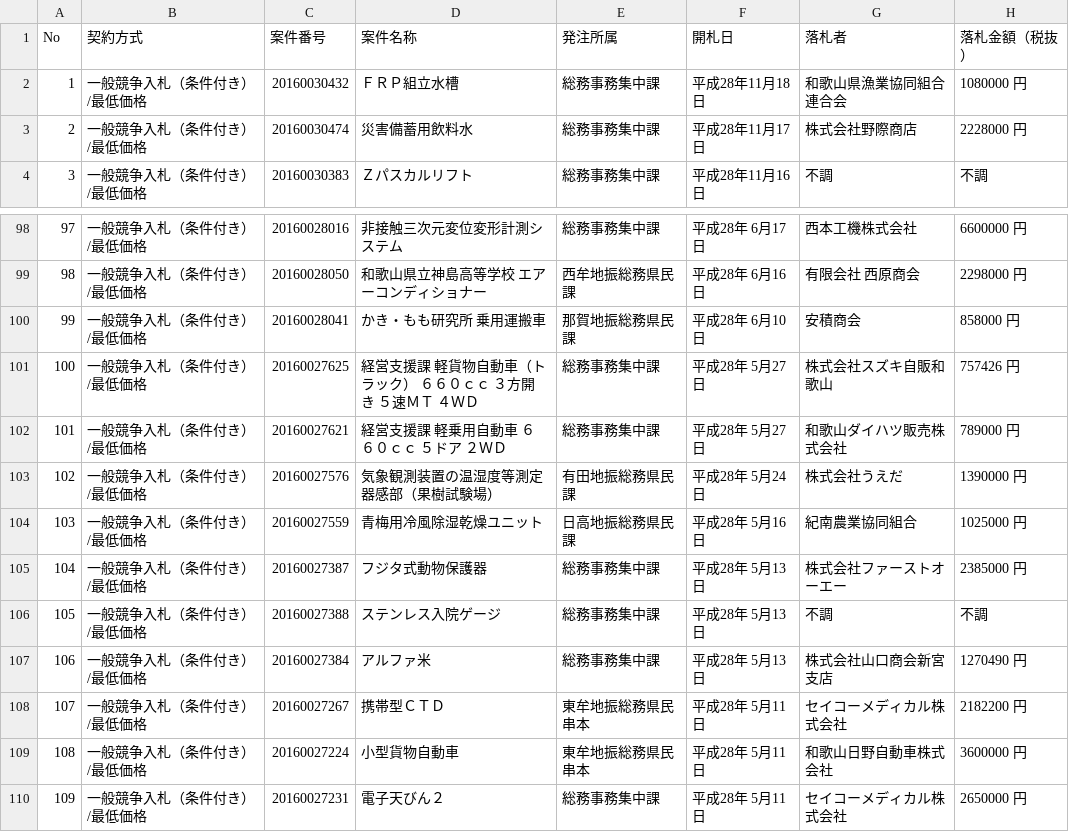
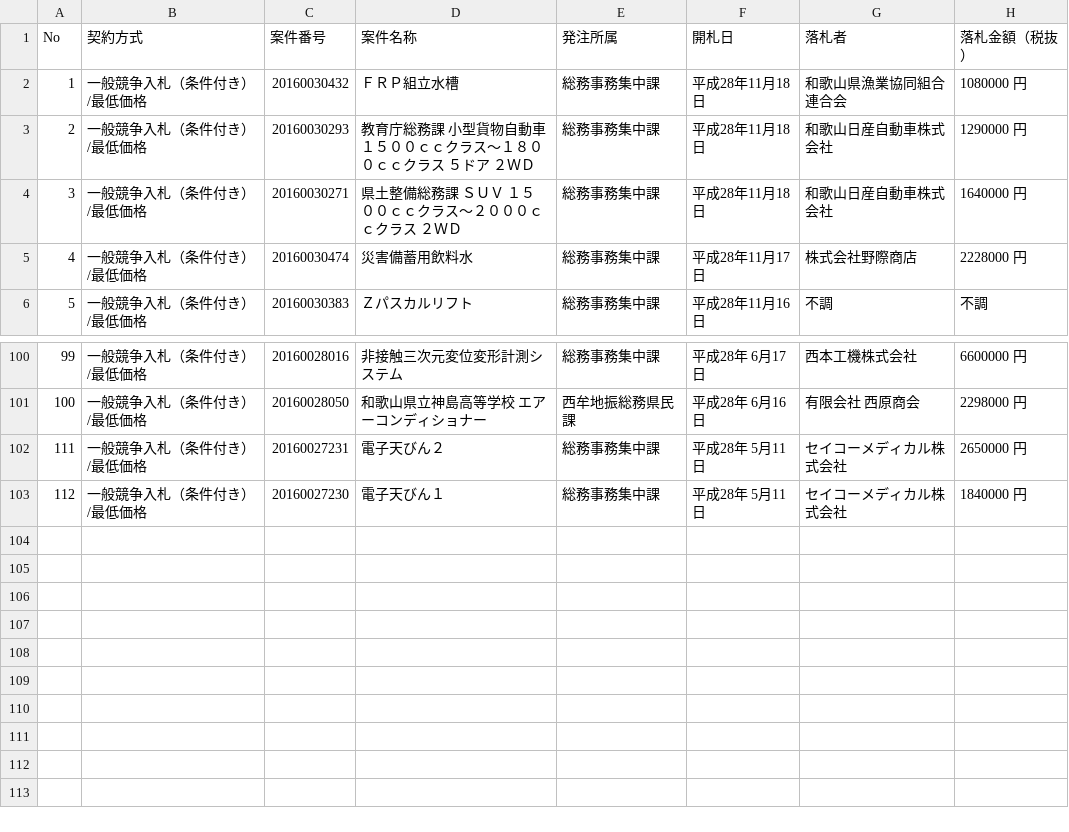
Before and after one commit to wakayama-pref-org/Goods-e-procurement-system_Bid_Result_List, a CSV file: CSV/Goods-e-procurement-system_Bid_Result_List.csv, drawn as a sheet; only a part is shown, gaps mark what is left out; the shorter side is filled out with more unchanged rows; removed rows and columns are numbered as before the commit, all else as after; the diff names each change by its address in the sheet, - before the commit and + after, or states it on an @@ line.

```diff
--- a/CSV/Goods-e-procurement-system_Bid_Result_List.csv
+++ b/CSV/Goods-e-procurement-system_Bid_Result_List.csv
+row 3: 2 | 一般競争入札（条件付き）/最低価格 | 20160030293 | 教育庁総務課 小型貨物自動車 １５００ｃｃクラス〜１８００ｃｃクラス ５ドア ２ＷＤ | 総務事務集中課 | 平成28年11月18日 | 和歌山日産自動車株式会社 | 1290000 円
+row 4: 3 | 一般競争入札（条件付き）/最低価格 | 20160030271 | 県土整備総務課 ＳＵＶ １５００ｃｃクラス〜２０００ｃｃクラス ２ＷＤ | 総務事務集中課 | 平成28年11月18日 | 和歌山日産自動車株式会社 | 1640000 円
@@ column A (No) renumbered from row 5 down @@
-row 100: 99 | 一般競争入札（条件付き）/最低価格 | 20160028041 | かき・もも研究所 乗用運搬車 | 那賀地振総務県民課 | 平成28年 6月10日 | 安積商会 | 858000 円
-row 101: 100 | 一般競争入札（条件付き）/最低価格 | 20160027625 | 経営支援課 軽貨物自動車（トラック） ６６０ｃｃ ３方開き ５速ＭＴ ４ＷＤ | 総務事務集中課 | 平成28年 5月27日 | 株式会社スズキ自販和歌山 | 757426 円
-row 102: 101 | 一般競争入札（条件付き）/最低価格 | 20160027621 | 経営支援課 軽乗用自動車 ６６０ｃｃ ５ドア ２ＷＤ | 総務事務集中課 | 平成28年 5月27日 | 和歌山ダイハツ販売株式会社 | 789000 円
-row 103: 102 | 一般競争入札（条件付き）/最低価格 | 20160027576 | 気象観測装置の温湿度等測定器感部（果樹試験場） | 有田地振総務県民課 | 平成28年 5月24日 | 株式会社うえだ | 1390000 円
-row 104: 103 | 一般競争入札（条件付き）/最低価格 | 20160027559 | 青梅用冷風除湿乾燥ユニット | 日高地振総務県民課 | 平成28年 5月16日 | 紀南農業協同組合 | 1025000 円
-row 105: 104 | 一般競争入札（条件付き）/最低価格 | 20160027387 | フジタ式動物保護器 | 総務事務集中課 | 平成28年 5月13日 | 株式会社ファーストオーエー | 2385000 円
-row 106: 105 | 一般競争入札（条件付き）/最低価格 | 20160027388 | ステンレス入院ゲージ | 総務事務集中課 | 平成28年 5月13日 | 不調 | 不調
-row 107: 106 | 一般競争入札（条件付き）/最低価格 | 20160027384 | アルファ米 | 総務事務集中課 | 平成28年 5月13日 | 株式会社山口商会新宮支店 | 1270490 円
-row 108: 107 | 一般競争入札（条件付き）/最低価格 | 20160027267 | 携帯型ＣＴＤ | 東牟地振総務県民串本 | 平成28年 5月11日 | セイコーメディカル株式会社 | 2182200 円
-row 109: 108 | 一般競争入札（条件付き）/最低価格 | 20160027224 | 小型貨物自動車 | 東牟地振総務県民串本 | 平成28年 5月11日 | 和歌山日野自動車株式会社 | 3600000 円
```
Also changed, not shown: 1 other file.
